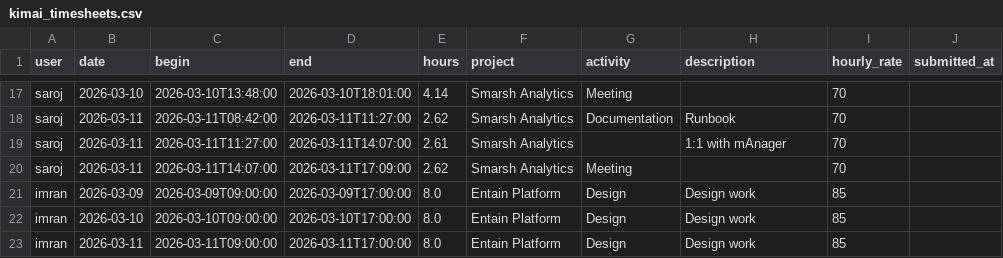
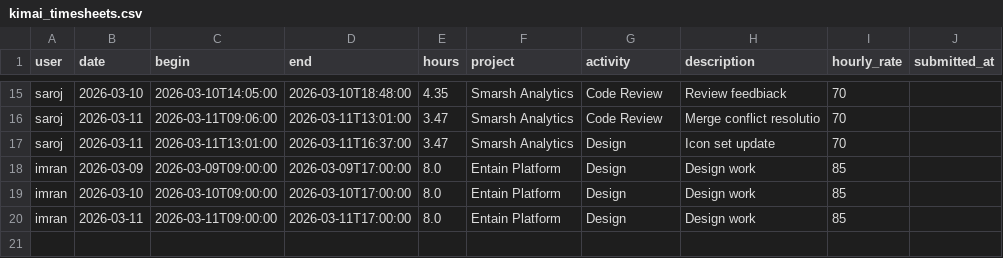
Before and after one commit to sushantgawali/agentic-ai-timesheet, a CSV file: data/v3/kimai_timesheets.csv, drawn as a sheet; only a part is shown, gaps mark what is left out; removed rows and columns are numbered as before the commit, all else as after; the diff covers the shown part only; the diff names each change by its address in the sheet, - before the commit and + after, or states it on an @@ line.

```diff
--- a/data/v3/kimai_timesheets.csv
+++ b/data/v3/kimai_timesheets.csv
-C15 (begin): 2026-03-10T13:48:00
+C15 (begin): 2026-03-10T14:05:00
-D15 (end): 2026-03-10T18:01:00
+D15 (end): 2026-03-10T18:48:00
-E15 (hours): 4.14
+E15 (hours): 4.35
-G15 (activity): Meeting
+G15 (activity): Code Review
-H15 (description): (empty)
+H15 (description): Review feedbiack
-C16 (begin): 2026-03-11T08:42:00
+C16 (begin): 2026-03-11T09:06:00
-D16 (end): 2026-03-11T11:27:00
+D16 (end): 2026-03-11T13:01:00
-E16 (hours): 2.62
+E16 (hours): 3.47
-G16 (activity): Documentation
+G16 (activity): Code Review
-H16 (description): Runbook
+H16 (description): Merge conflict resolutio
-row 19: saroj | 2026-03-11 | 2026-03-11T11:27:00 | 2026-03-11T14:07:00 | 2.61 | Smarsh Analytics |  | 1:1 with mAnager | 70
-C17 (begin): 2026-03-11T14:07:00
+C17 (begin): 2026-03-11T13:01:00
-D17 (end): 2026-03-11T17:09:00
+D17 (end): 2026-03-11T16:37:00
-E17 (hours): 2.62
+E17 (hours): 3.47
-G17 (activity): Meeting
+G17 (activity): Design
-H17 (description): (empty)
+H17 (description): Icon set update
```
Also changed, not shown: 1 added row, 3 removed rows and 59 edited cells elsewhere in this file, 13 other files.
